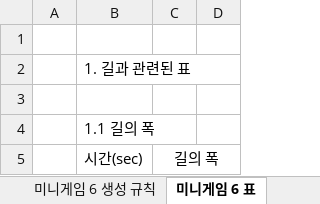
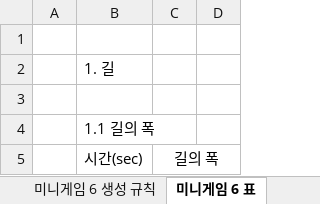
Before and after one commit to LewisCho7/PlumMiniGame, an Excel workbook: Design/PlumMiniGame_강민재 기획서.xlsx, sheet 미니게임 6 표, drawn as a sheet; only a part is shown; values as stored, in another font and other column widths than the file's, no borders; the diff covers the shown part only; the diff names each change by its address in the sheet, - before the commit and + after, or states it on an @@ line.

```diff
--- a/Design/PlumMiniGame_강민재 기획서.xlsx (sheet 미니게임 6 표)
+++ b/Design/PlumMiniGame_강민재 기획서.xlsx (sheet 미니게임 6 표)
-B2: 1. 길과 관련된 표
+B2: 1. 길
```
Also changed, not shown: 79 added rows elsewhere in this sheet, sheet 미니게임 6 생성 규칙, sheet 미니게임 6 UI, sheet 미니게임 6, sheet 미니게임 5.
